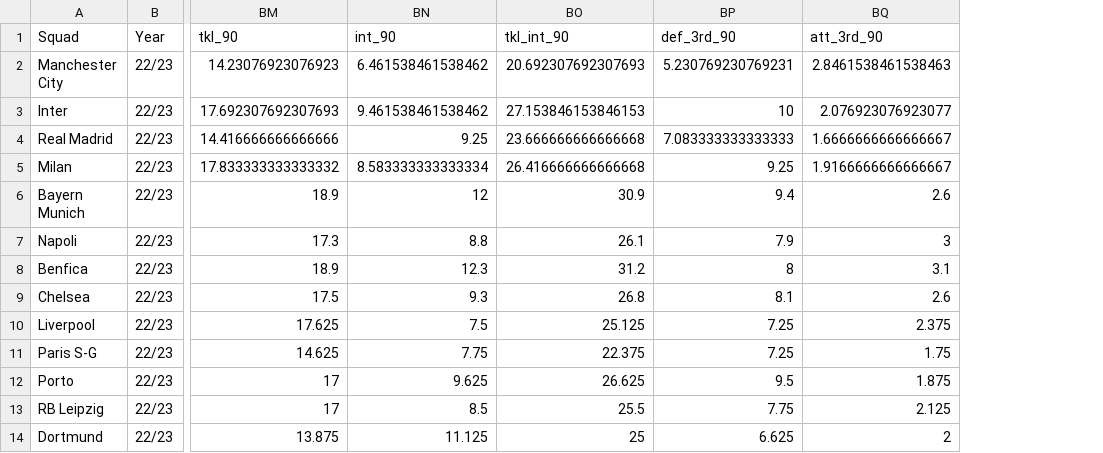
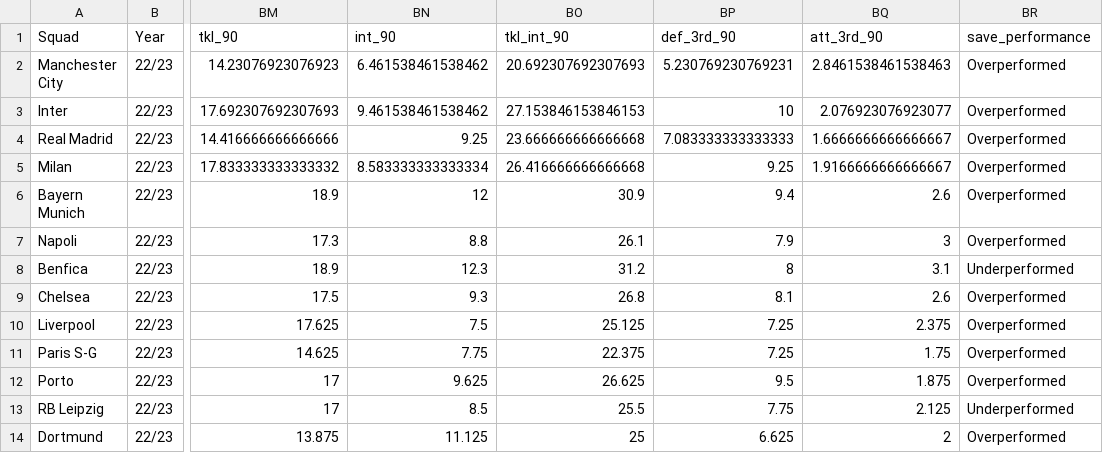
Before and after one commit to starce1/Champions-League-NS-EA, a CSV file: ds.csv, drawn as a sheet; only a part is shown, gaps mark what is left out; the diff names each change by its address in the sheet, - before the commit and + after, or states it on an @@ line.

```diff
--- a/ds.csv
+++ b/ds.csv
+column BR (save_performance), rows 2-14: Overperformed | Overperformed | Overperformed | Overperformed | Overperformed | Overperformed | Underperformed | Overperformed | Overperformed | Overperformed | Overperformed | Underperformed | Overperformed
```
Also changed, not shown: 2 other files.
